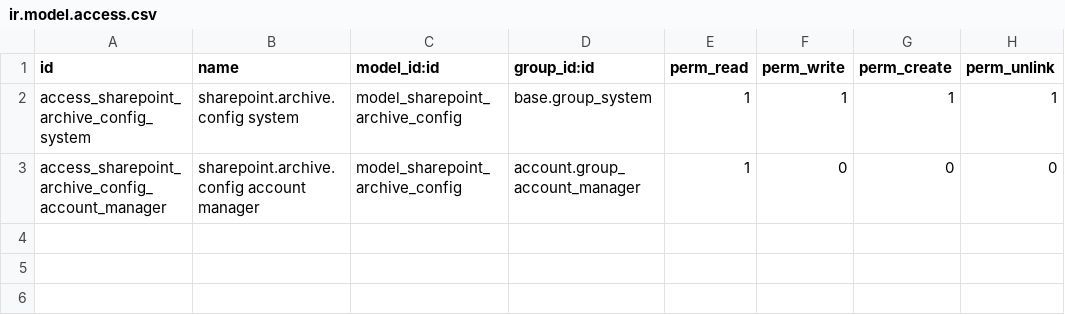
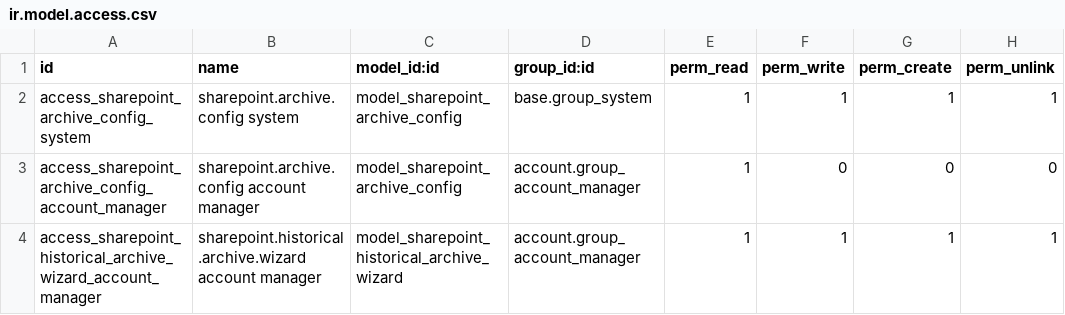
Before and after one commit to Kinan-absar/odoo_custom, a CSV file: custom_addons/sharepoint_account_archive/security/ir.model.access.csv, drawn as a sheet.

```diff
--- a/custom_addons/sharepoint_account_archive/security/ir.model.access.csv
+++ b/custom_addons/sharepoint_account_archive/security/ir.model.access.csv
@@ -3 +3,2 @@ access_sharepoint_archive_config_system,sharepoint.archive.config system,model_s
 access_sharepoint_archive_config_account_manager,sharepoint.archive.config account manager,model_sharepoint_archive_config,account.group_account_manager,1,0,0,0
+access_sharepoint_historical_archive_wizard_account_manager,sharepoint.historical.archive.wizard account manager,model_sharepoint_historical_archive_wizard,account.group_account_manager,1,1,1,1
```
Also changed, not shown: 10 other files.
